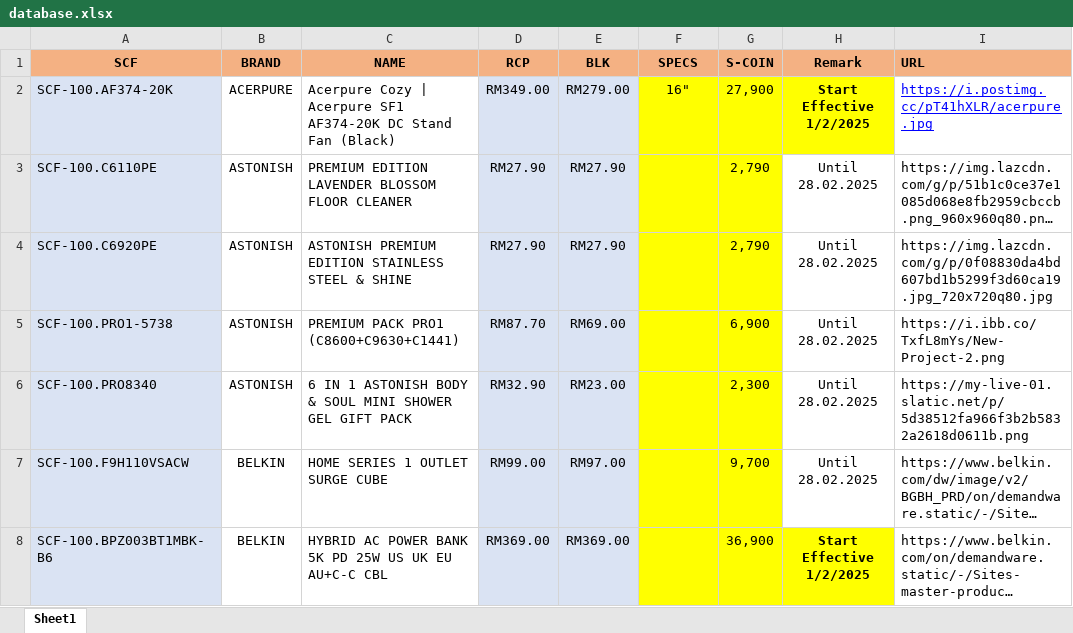
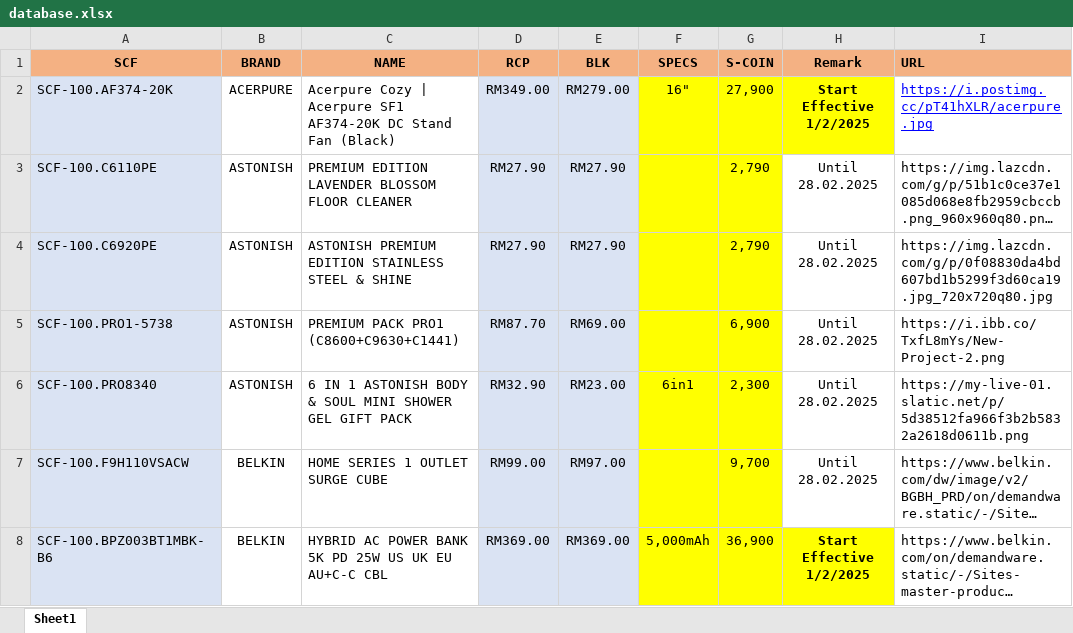
Before and after one commit to senhengtemerloh/SCRC, an Excel workbook: database.xlsx, sheet Sheet1, drawn as a sheet; only a part is shown; long unchanged cells end in …; values as stored, in another font and other column widths than the file's, no borders; the diff covers the shown part only; the diff names each change by its address in the sheet, - before the commit and + after, or states it on an @@ line.

Commit message:
Add files via upload

```diff
--- a/database.xlsx (sheet Sheet1)
+++ b/database.xlsx (sheet Sheet1)
-F6 (SPECS): (empty)
+F6 (SPECS): 6in1
-F8 (SPECS): (empty)
+F8 (SPECS): 5,000mAh
```
Also changed, not shown: 12 edited cells elsewhere in this sheet.
